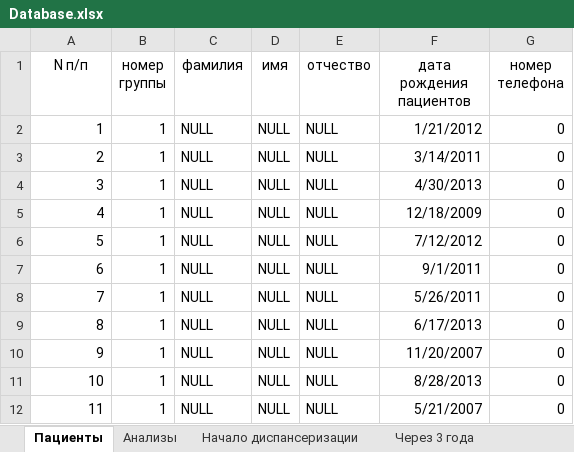
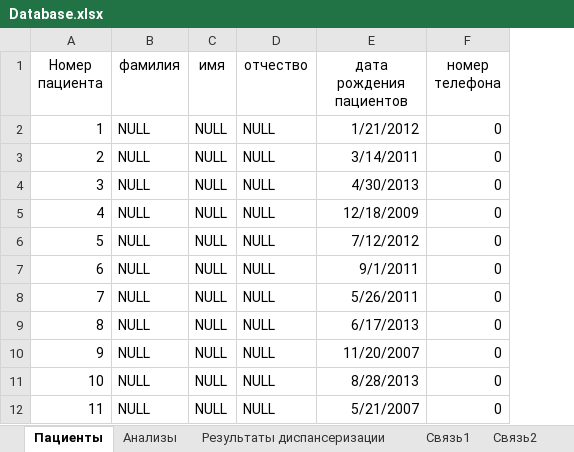
Before and after one commit to KenroyDytrim/WebService, an Excel workbook: wwwroot/Database.xlsx, sheet Пациенты, drawn as a sheet; only a part is shown; values as stored, in another font and other column widths than the file's, no borders; the diff names each change by its address in the sheet, - before the commit and + after, or states it on an @@ line.

```diff
--- a/wwwroot/Database.xlsx (sheet Пациенты)
+++ b/wwwroot/Database.xlsx (sheet Пациенты)
-sheet tab: Начало диспансеризации
+sheet tab: Результаты диспансеризации
-sheet tab: Через 3 года
+sheet tab: Связь1
+sheet tab: Связь2
-column B (номер группы), rows 2-12: all 1
-A1: N п/п
+A1: Номер пациента
```
Also changed, not shown: sheet Анализы, sheet Результаты диспансеризации, other sheet tabs, 7 other files.
